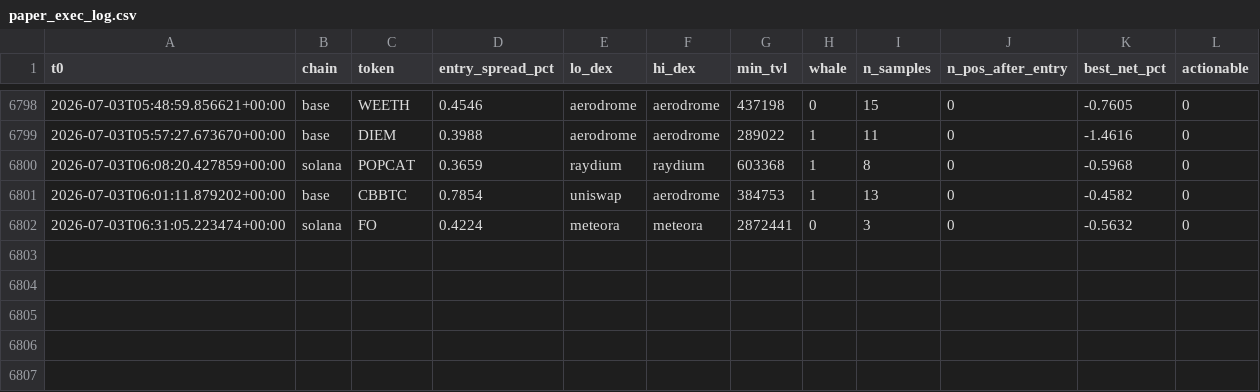
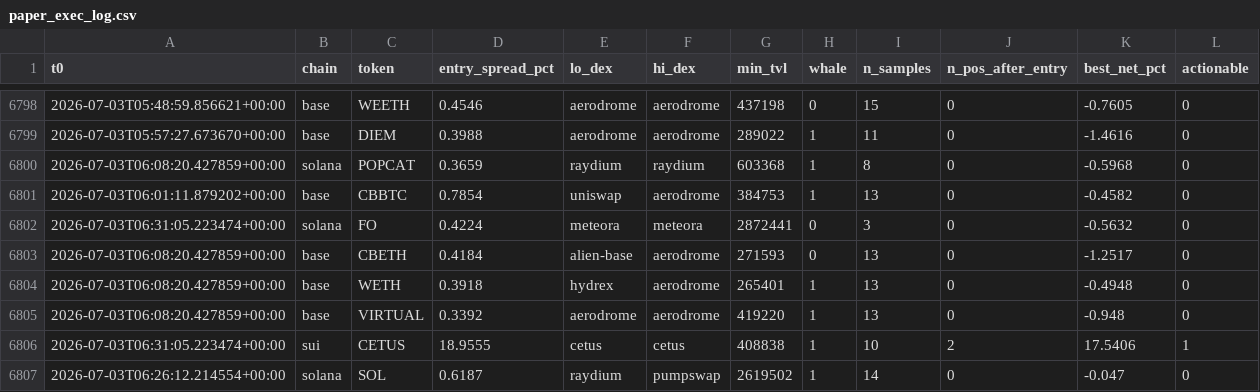
Before and after one commit to bagstreet/test, a CSV file: state/paper_exec_log.csv, drawn as a sheet; only a part is shown, gaps mark what is left out.

```diff
--- a/state/paper_exec_log.csv
+++ b/state/paper_exec_log.csv
@@ -6802 +6802,6 @@ t0,chain,token,entry_spread_pct,lo_dex,hi_dex,min_tvl,whale,n_samples,n_pos_afte
 2026-07-03T06:31:05.223474+00:00,solana,FO,0.4224,meteora,meteora,2872441,0,3,0,-0.5632,0
+2026-07-03T06:08:20.427859+00:00,base,CBETH,0.4184,alien-base,aerodrome,271593,0,13,0,-1.2517,0
+2026-07-03T06:08:20.427859+00:00,base,WETH,0.3918,hydrex,aerodrome,265401,1,13,0,-0.4948,0
+2026-07-03T06:08:20.427859+00:00,base,VIRTUAL,0.3392,aerodrome,aerodrome,419220,1,13,0,-0.948,0
+2026-07-03T06:31:05.223474+00:00,sui,CETUS,18.9555,cetus,cetus,408838,1,10,2,17.5406,1
+2026-07-03T06:26:12.214554+00:00,solana,SOL,0.6187,raydium,pumpswap,2619502,1,14,0,-0.047,0
```
Also changed, not shown: 4 other files.
